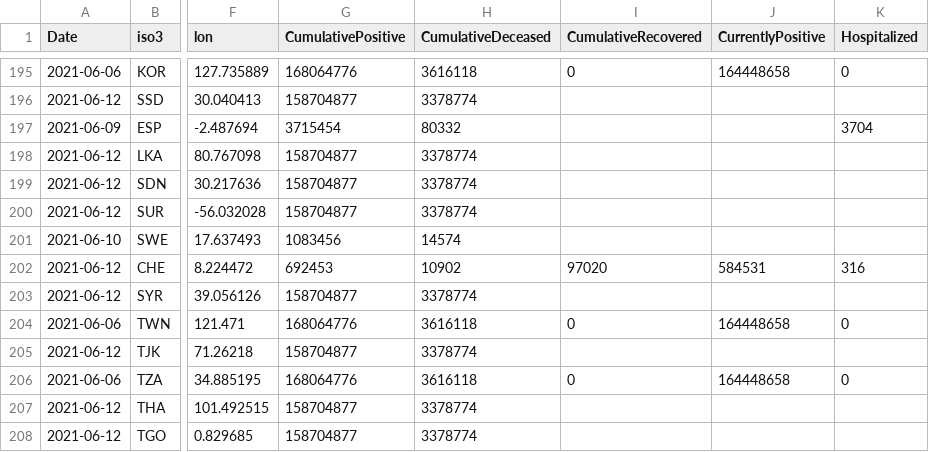
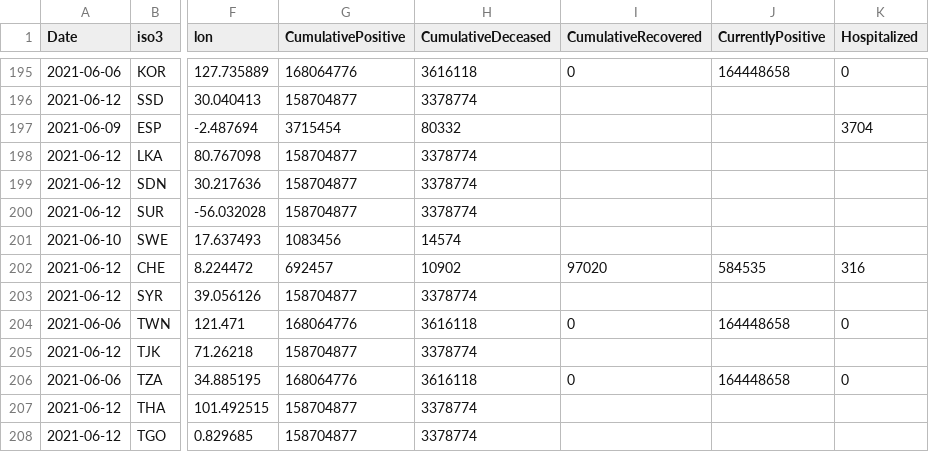
Before and after one commit to nmileva/COVID-19, a CSV file: data-of-world/jrc-covid-19-world-latest.csv, drawn as a sheet; only a part is shown, gaps mark what is left out; the diff names each change by its address in the sheet, - before the commit and + after, or states it on an @@ line.

```diff
--- a/data-of-world/jrc-covid-19-world-latest.csv
+++ b/data-of-world/jrc-covid-19-world-latest.csv
-G202 (CumulativePositive): 692453
+G202 (CumulativePositive): 692457
-J202 (CurrentlyPositive): 584531
+J202 (CurrentlyPositive): 584535
```
Also changed, not shown: 3 other files.
